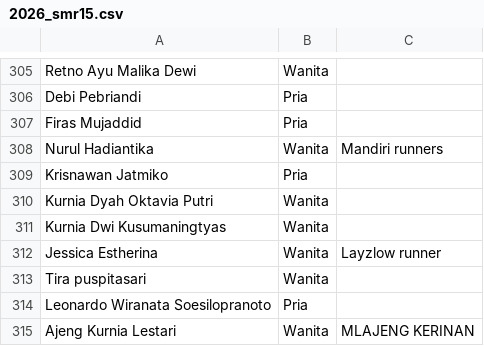
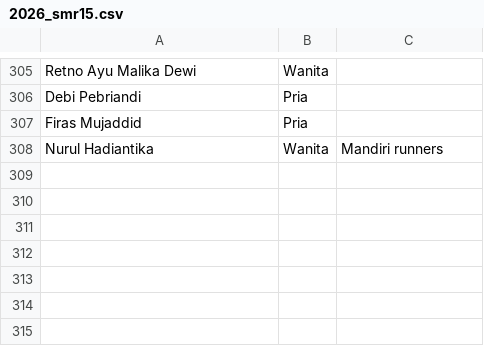
Before and after one commit to smgmountainrace/listpeserta, a CSV file: 2026_smr15.csv, drawn as a sheet; only a part is shown, gaps mark what is left out; the diff names each change by its address in the sheet, - before the commit and + after, or states it on an @@ line.

Commit message:
Update 2026_smr15.csv

```diff
--- a/2026_smr15.csv
+++ b/2026_smr15.csv
-row 309: Krisnawan Jatmiko | Pria
-row 310: Kurnia Dyah Oktavia Putri | Wanita
-row 311: Kurnia Dwi Kusumaningtyas | Wanita
-row 312: Jessica Estherina | Wanita | Layzlow runner
-row 313: Tira puspitasari | Wanita
-row 314: Leonardo Wiranata Soesilopranoto | Pria
-row 315: Ajeng Kurnia Lestari | Wanita | MLAJENG KERINAN
```
